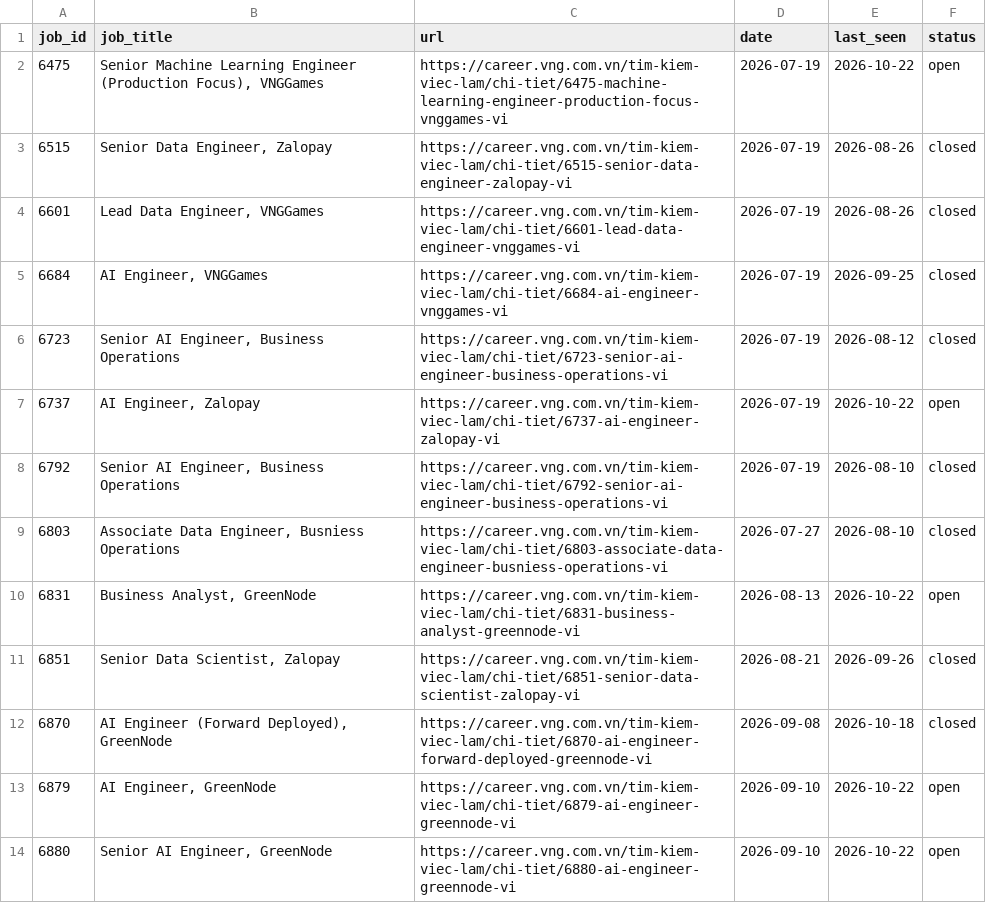
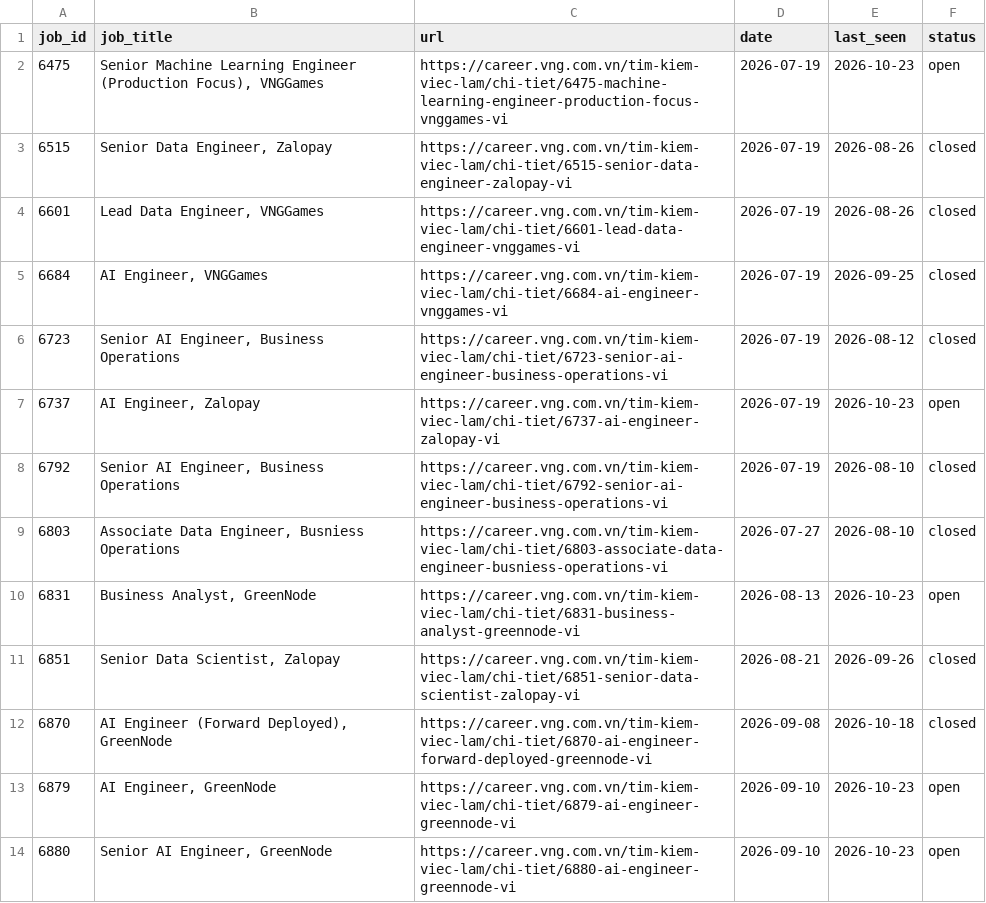
Before and after one commit to todayishql/vng-job-alert, a CSV file: data/jobs.csv, drawn as a sheet.

```diff
--- a/data/jobs.csv
+++ b/data/jobs.csv
@@ -1,3 +1,3 @@
 job_id,job_title,url,date,last_seen,status
-6475,"Senior Machine Learning Engineer (Production Focus), VNGGames",https://career.vng.com.vn/tim-kiem-viec-lam/chi-tiet/6475-machine-learning-engineer-production-focus-vnggames-vi,2026-07-19,2026-10-22,open
+6475,"Senior Machine Learning Engineer (Production Focus), VNGGames",https://career.vng.com.vn/tim-kiem-viec-lam/chi-tiet/6475-machine-learning-engineer-production-focus-vnggames-vi,2026-07-19,2026-10-23,open
 6515,"Senior Data Engineer, Zalopay",https://career.vng.com.vn/tim-kiem-viec-lam/chi-tiet/6515-senior-data-engineer-zalopay-vi,2026-07-19,2026-08-26,closed
@@ -6,9 +6,9 @@ job_id,job_title,url,date,last_seen,status
 6723,"Senior AI Engineer, Business Operations",https://career.vng.com.vn/tim-kiem-viec-lam/chi-tiet/6723-senior-ai-engineer-business-operations-vi,2026-07-19,2026-08-12,closed
-6737,"AI Engineer, Zalopay",https://career.vng.com.vn/tim-kiem-viec-lam/chi-tiet/6737-ai-engineer-zalopay-vi,2026-07-19,2026-10-22,open
+6737,"AI Engineer, Zalopay",https://career.vng.com.vn/tim-kiem-viec-lam/chi-tiet/6737-ai-engineer-zalopay-vi,2026-07-19,2026-10-23,open
 6792,"Senior AI Engineer, Business Operations",https://career.vng.com.vn/tim-kiem-viec-lam/chi-tiet/6792-senior-ai-engineer-business-operations-vi,2026-07-19,2026-08-10,closed
 6803,"Associate Data Engineer, Busniess Operations",https://career.vng.com.vn/tim-kiem-viec-lam/chi-tiet/6803-associate-data-engineer-busniess-operations-vi,2026-07-27,2026-08-10,closed
-6831,"Business Analyst, GreenNode",https://career.vng.com.vn/tim-kiem-viec-lam/chi-tiet/6831-business-analyst-greennode-vi,2026-08-13,2026-10-22,open
+6831,"Business Analyst, GreenNode",https://career.vng.com.vn/tim-kiem-viec-lam/chi-tiet/6831-business-analyst-greennode-vi,2026-08-13,2026-10-23,open
 6851,"Senior Data Scientist, Zalopay",https://career.vng.com.vn/tim-kiem-viec-lam/chi-tiet/6851-senior-data-scientist-zalopay-vi,2026-08-21,2026-09-26,closed
 6870,"AI Engineer (Forward Deployed), GreenNode",https://career.vng.com.vn/tim-kiem-viec-lam/chi-tiet/6870-ai-engineer-forward-deployed-greennode-vi,2026-09-08,2026-10-18,closed
-6879,"AI Engineer, GreenNode",https://career.vng.com.vn/tim-kiem-viec-lam/chi-tiet/6879-ai-engineer-greennode-vi,2026-09-10,2026-10-22,open
-6880,"Senior AI Engineer, GreenNode",https://career.vng.com.vn/tim-kiem-viec-lam/chi-tiet/6880-ai-engineer-greennode-vi,2026-09-10,2026-10-22,open
+6879,"AI Engineer, GreenNode",https://career.vng.com.vn/tim-kiem-viec-lam/chi-tiet/6879-ai-engineer-greennode-vi,2026-09-10,2026-10-23,open
+6880,"Senior AI Engineer, GreenNode",https://career.vng.com.vn/tim-kiem-viec-lam/chi-tiet/6880-ai-engineer-greennode-vi,2026-09-10,2026-10-23,open
```
Also changed, not shown: 1 other file.
